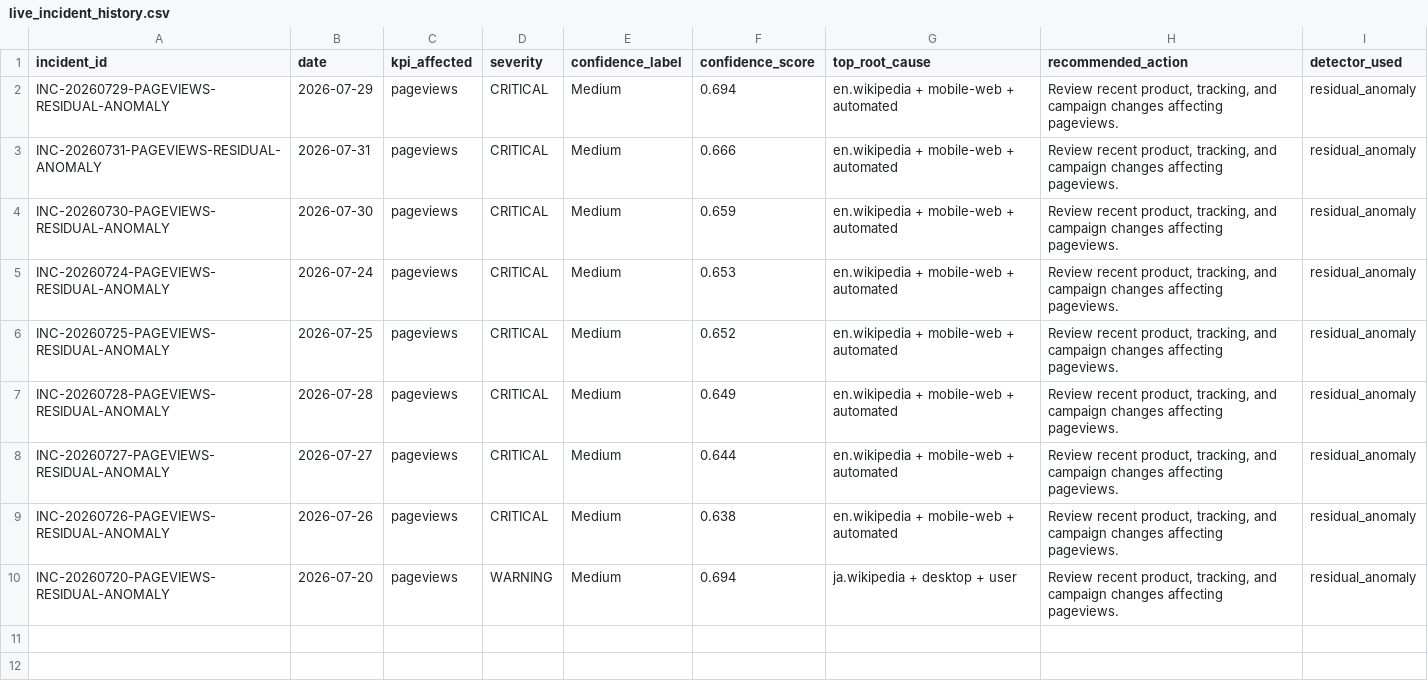
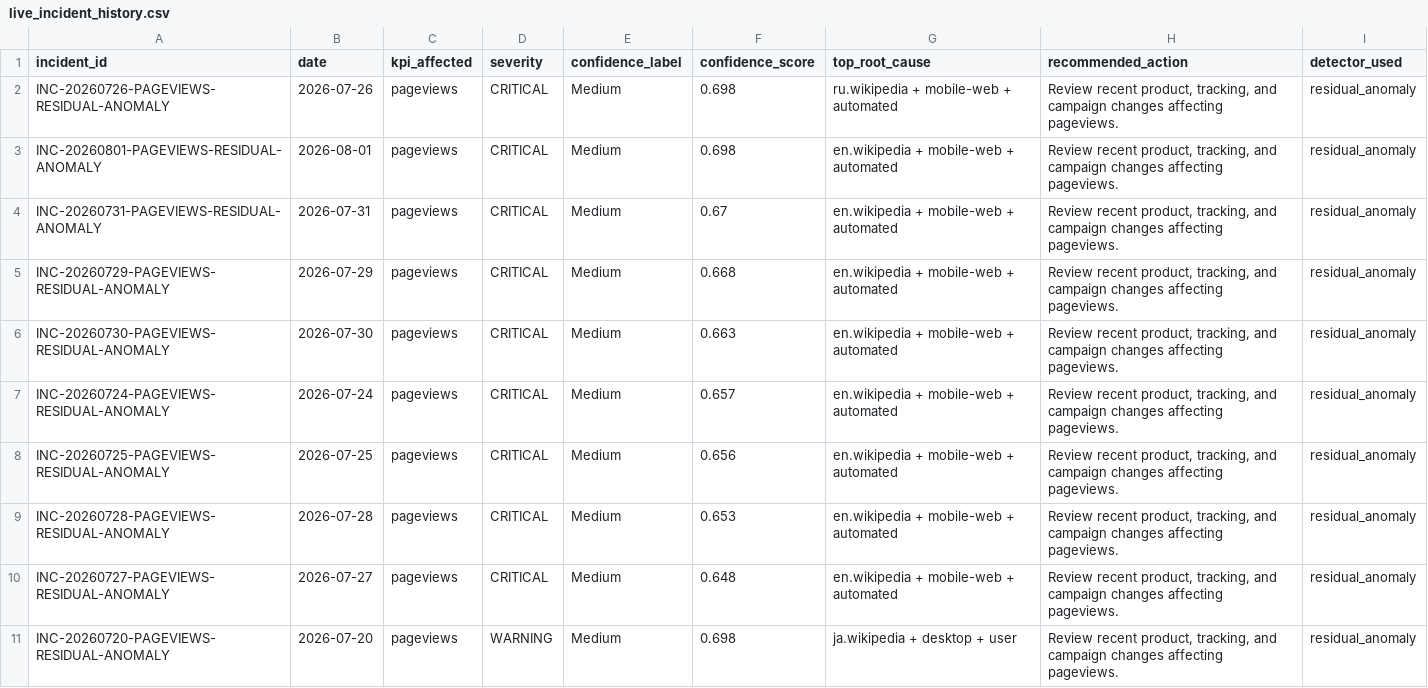
Before and after one commit to Kartz82/kpi-anomaly-diagnostics, a CSV file: data/live/reports/live_incident_history.csv, drawn as a sheet.

```diff
--- a/data/live/reports/live_incident_history.csv
+++ b/data/live/reports/live_incident_history.csv
@@ -1,10 +1,11 @@
 incident_id,date,kpi_affected,severity,confidence_label,confidence_score,top_root_cause,recommended_action,detector_used
-INC-20260729-PAGEVIEWS-RESIDUAL-ANOMALY,2026-07-29,pageviews,CRITICAL,Medium,0.694,en.wikipedia + mobile-web + automated,"Review recent product, tracking, and campaign changes affecting pageviews.",residual_anomaly
-INC-20260731-PAGEVIEWS-RESIDUAL-ANOMALY,2026-07-31,pageviews,CRITICAL,Medium,0.666,en.wikipedia + mobile-web + automated,"Review recent product, tracking, and campaign changes affecting pageviews.",residual_anomaly
-INC-20260730-PAGEVIEWS-RESIDUAL-ANOMALY,2026-07-30,pageviews,CRITICAL,Medium,0.659,en.wikipedia + mobile-web + automated,"Review recent product, tracking, and campaign changes affecting pageviews.",residual_anomaly
-INC-20260724-PAGEVIEWS-RESIDUAL-ANOMALY,2026-07-24,pageviews,CRITICAL,Medium,0.653,en.wikipedia + mobile-web + automated,"Review recent product, tracking, and campaign changes affecting pageviews.",residual_anomaly
-INC-20260725-PAGEVIEWS-RESIDUAL-ANOMALY,2026-07-25,pageviews,CRITICAL,Medium,0.652,en.wikipedia + mobile-web + automated,"Review recent product, tracking, and campaign changes affecting pageviews.",residual_anomaly
-INC-20260728-PAGEVIEWS-RESIDUAL-ANOMALY,2026-07-28,pageviews,CRITICAL,Medium,0.649,en.wikipedia + mobile-web + automated,"Review recent product, tracking, and campaign changes affecting pageviews.",residual_anomaly
-INC-20260727-PAGEVIEWS-RESIDUAL-ANOMALY,2026-07-27,pageviews,CRITICAL,Medium,0.644,en.wikipedia + mobile-web + automated,"Review recent product, tracking, and campaign changes affecting pageviews.",residual_anomaly
-INC-20260726-PAGEVIEWS-RESIDUAL-ANOMALY,2026-07-26,pageviews,CRITICAL,Medium,0.638,en.wikipedia + mobile-web + automated,"Review recent product, tracking, and campaign changes affecting pageviews.",residual_anomaly
-INC-20260720-PAGEVIEWS-RESIDUAL-ANOMALY,2026-07-20,pageviews,WARNING,Medium,0.694,ja.wikipedia + desktop + user,"Review recent product, tracking, and campaign changes affecting pageviews.",residual_anomaly
+INC-20260726-PAGEVIEWS-RESIDUAL-ANOMALY,2026-07-26,pageviews,CRITICAL,Medium,0.698,ru.wikipedia + mobile-web + automated,"Review recent product, tracking, and campaign changes affecting pageviews.",residual_anomaly
+INC-20260801-PAGEVIEWS-RESIDUAL-ANOMALY,2026-08-01,pageviews,CRITICAL,Medium,0.698,en.wikipedia + mobile-web + automated,"Review recent product, tracking, and campaign changes affecting pageviews.",residual_anomaly
+INC-20260731-PAGEVIEWS-RESIDUAL-ANOMALY,2026-07-31,pageviews,CRITICAL,Medium,0.67,en.wikipedia + mobile-web + automated,"Review recent product, tracking, and campaign changes affecting pageviews.",residual_anomaly
+INC-20260729-PAGEVIEWS-RESIDUAL-ANOMALY,2026-07-29,pageviews,CRITICAL,Medium,0.668,en.wikipedia + mobile-web + automated,"Review recent product, tracking, and campaign changes affecting pageviews.",residual_anomaly
+INC-20260730-PAGEVIEWS-RESIDUAL-ANOMALY,2026-07-30,pageviews,CRITICAL,Medium,0.663,en.wikipedia + mobile-web + automated,"Review recent product, tracking, and campaign changes affecting pageviews.",residual_anomaly
+INC-20260724-PAGEVIEWS-RESIDUAL-ANOMALY,2026-07-24,pageviews,CRITICAL,Medium,0.657,en.wikipedia + mobile-web + automated,"Review recent product, tracking, and campaign changes affecting pageviews.",residual_anomaly
+INC-20260725-PAGEVIEWS-RESIDUAL-ANOMALY,2026-07-25,pageviews,CRITICAL,Medium,0.656,en.wikipedia + mobile-web + automated,"Review recent product, tracking, and campaign changes affecting pageviews.",residual_anomaly
+INC-20260728-PAGEVIEWS-RESIDUAL-ANOMALY,2026-07-28,pageviews,CRITICAL,Medium,0.653,en.wikipedia + mobile-web + automated,"Review recent product, tracking, and campaign changes affecting pageviews.",residual_anomaly
+INC-20260727-PAGEVIEWS-RESIDUAL-ANOMALY,2026-07-27,pageviews,CRITICAL,Medium,0.648,en.wikipedia + mobile-web + automated,"Review recent product, tracking, and campaign changes affecting pageviews.",residual_anomaly
+INC-20260720-PAGEVIEWS-RESIDUAL-ANOMALY,2026-07-20,pageviews,WARNING,Medium,0.698,ja.wikipedia + desktop + user,"Review recent product, tracking, and campaign changes affecting pageviews.",residual_anomaly
```
Also changed, not shown: data/live/reports/live_top_root_causes.csv, 6 other files.
